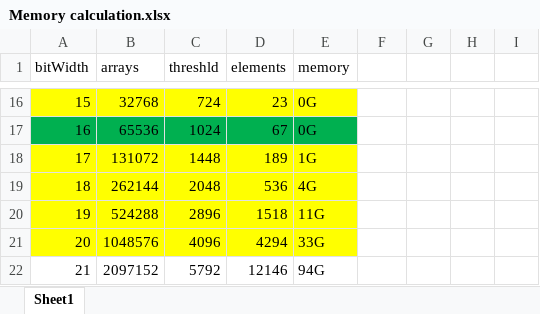
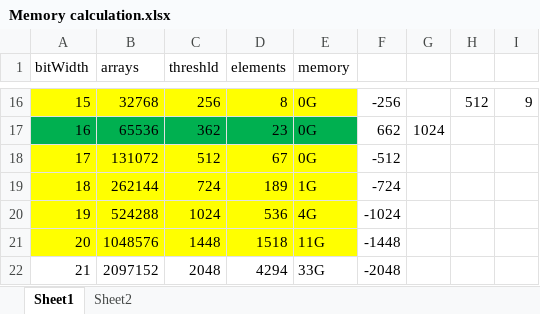
Before and after one commit to gdeamond/DomWiki, an Excel workbook: DomWiki/Memory calculation.xlsx, sheet Sheet1, drawn as a sheet; only a part is shown, gaps mark what is left out; values as stored, in another font and other column widths than the file's, no borders; charts and pictures and conditional formats and table styles not drawn; the diff covers the shown part only; the diff names each change by its address in the sheet, - before the commit and + after, or states it on an @@ line.

```diff
--- a/DomWiki/Memory calculation.xlsx (sheet Sheet1)
+++ b/DomWiki/Memory calculation.xlsx (sheet Sheet1)
+sheet tab: Sheet2
-C16 (threshld): 724
+C16 (threshld): 256
-D16 (elements): 23
+D16 (elements): 8
-F16: (empty)
+F16: -256
-H16: (empty)
+H16: 512
-I16: (empty)
+I16: 9
-C17 (threshld): 1024
+C17 (threshld): 362
-D17 (elements): 67
+D17 (elements): 23
-F17: (empty)
+F17: 662
-G17: (empty)
+G17: 1024
-C18 (threshld): 1448
+C18 (threshld): 512
-D18 (elements): 189
+D18 (elements): 67
-E18 (memory): 1G
+E18 (memory): 0G
-F18: (empty)
+F18: -512
-C19 (threshld): 2048
+C19 (threshld): 724
-D19 (elements): 536
+D19 (elements): 189
-E19 (memory): 4G
+E19 (memory): 1G
-F19: (empty)
+F19: -724
-C20 (threshld): 2896
+C20 (threshld): 1024
-D20 (elements): 1518
+D20 (elements): 536
-E20 (memory): 11G
+E20 (memory): 4G
-F20: (empty)
+F20: -1024
-C21 (threshld): 4096
+C21 (threshld): 1448
-D21 (elements): 4294
+D21 (elements): 1518
-E21 (memory): 33G
+E21 (memory): 11G
-F21: (empty)
+F21: -1448
-C22 (threshld): 5792
+C22 (threshld): 2048
-D22 (elements): 12146
+D22 (elements): 4294
-E22 (memory): 94G
+E22 (memory): 33G
-F22: (empty)
+F22: -2048
```
Also changed, not shown: 73 edited cells elsewhere in this sheet, charts or pictures, 2 other files.
